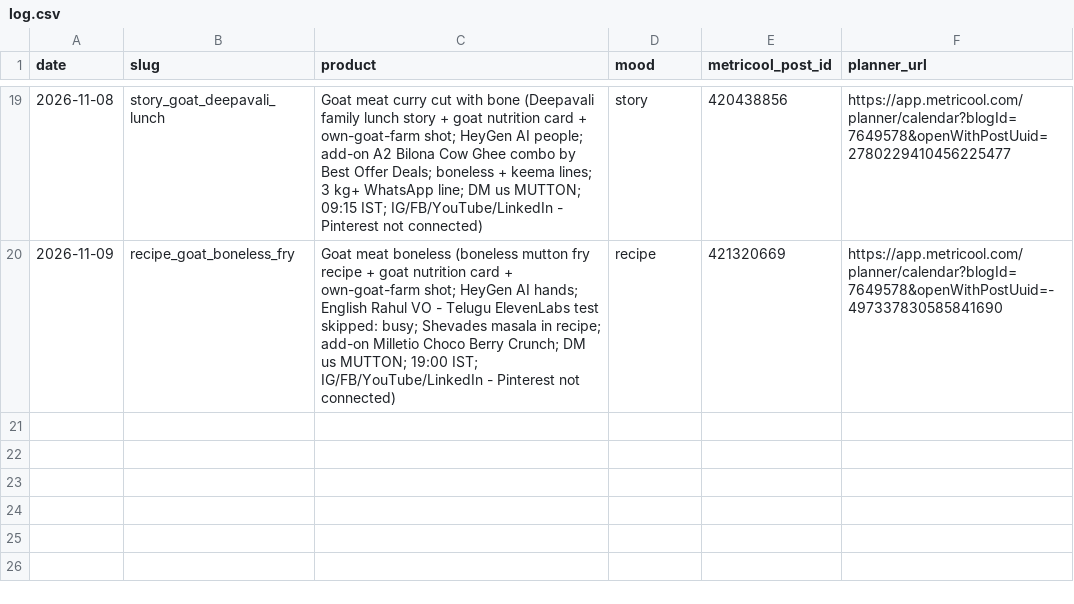
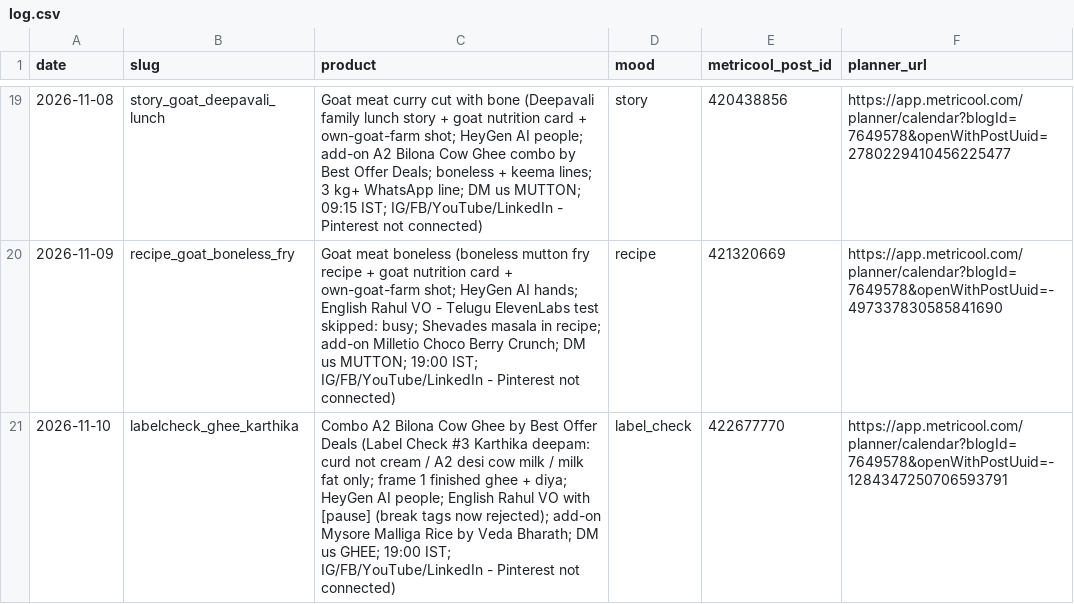
Before and after one commit to gjsgopi-dev/pureorganiczone-reels, a CSV file: log.csv, drawn as a sheet; only a part is shown, gaps mark what is left out.

```diff
--- a/log.csv
+++ b/log.csv
@@ -20 +20,2 @@ date,slug,product,mood,metricool_post_id,planner_url
 2026-11-09,recipe_goat_boneless_fry,Goat meat boneless (boneless mutton fry recipe + goat nutrition card + own-goat-farm shot; HeyGen AI hands; English Rahul VO - Telugu ElevenLabs test skipped: busy; Shevades masala in recipe; add-on Milletio Choco Berry Crunch; DM us MUTTON; 19:00 IST; IG/FB/YouTube/LinkedIn - Pinterest not connected),recipe,421320669,https://app.metricool.com/planner/calendar?blogId=7649578&openWithPostUuid=-497337830585841690
+2026-11-10,labelcheck_ghee_karthika,Combo A2 Bilona Cow Ghee by Best Offer Deals (Label Check #3 Karthika deepam: curd not cream / A2 desi cow milk / milk fat only; frame 1 finished ghee + diya; HeyGen AI people; English Rahul VO with [pause] (break tags now rejected); add-on Mysore Malliga Rice by Veda Bharath; DM us GHEE; 19:00 IST; IG/FB/YouTube/LinkedIn - Pinterest not connected),label_check,422677770,https://app.metricool.com/planner/calendar?blogId=7649578&openWithPostUuid=-1284347250706593791
```
Also changed, not shown: insights/reel_sales.csv, 1 other file.
